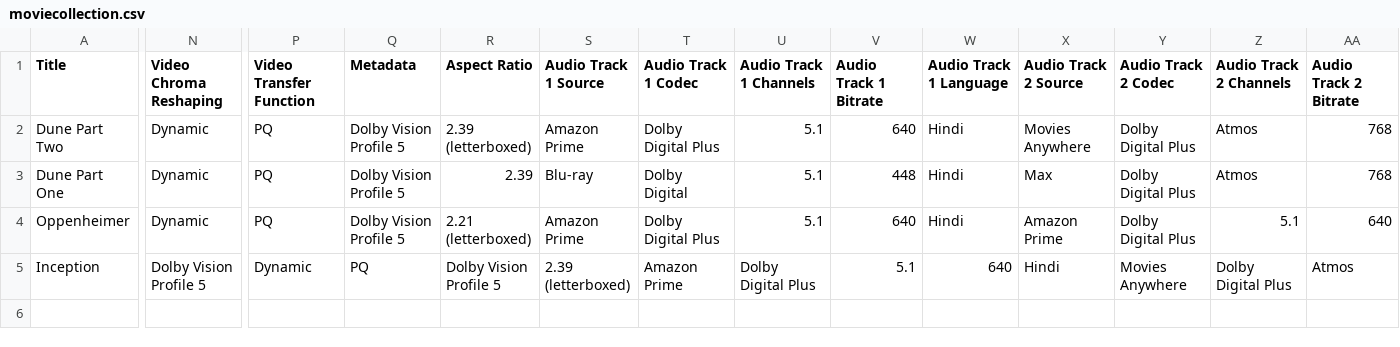
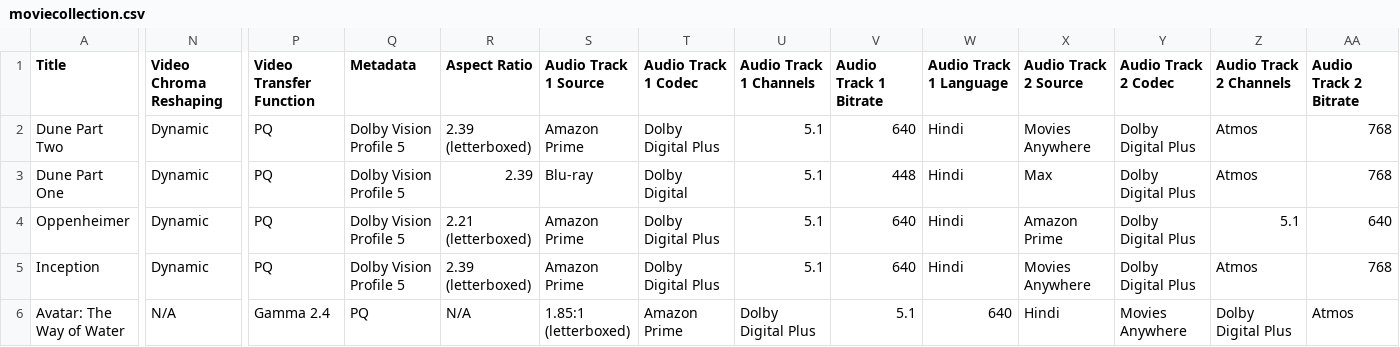
Before and after one commit to shreytyagi/shreytyagi, a CSV file: data/moviecollection.csv, drawn as a sheet; only a part is shown, gaps mark what is left out; rows hold the shown columns only; the diff covers the shown part only; the diff names each change by its address in the sheet, - before the commit and + after, or states it on an @@ line.

Commit message:
ty

```diff
--- a/data/moviecollection.csv
+++ b/data/moviecollection.csv
-N5 (Video Chroma Reshaping): Dolby Vision Profile 5
+N5 (Video Chroma Reshaping): Dynamic
-P5 (Video Transfer Function): Dynamic
+P5 (Video Transfer Function): PQ
-Q5 (Metadata): PQ
+Q5 (Metadata): Dolby Vision Profile 5
-R5 (Aspect Ratio): Dolby Vision Profile 5
+R5 (Aspect Ratio): 2.39 (letterboxed)
-S5 (Audio Track 1 Source): 2.39 (letterboxed)
+S5 (Audio Track 1 Source): Amazon Prime
-T5 (Audio Track 1 Codec): Amazon Prime
+T5 (Audio Track 1 Codec): Dolby Digital Plus
-U5 (Audio Track 1 Channels): Dolby Digital Plus
+U5 (Audio Track 1 Channels): 5.1
-V5 (Audio Track 1 Bitrate): 5.1
+V5 (Audio Track 1 Bitrate): 640
-W5 (Audio Track 1 Language): 640
+W5 (Audio Track 1 Language): Hindi
-X5 (Audio Track 2 Source): Hindi
+X5 (Audio Track 2 Source): Movies Anywhere
-Y5 (Audio Track 2 Codec): Movies Anywhere
+Y5 (Audio Track 2 Codec): Dolby Digital Plus
-Z5 (Audio Track 2 Channels): Dolby Digital Plus
+Z5 (Audio Track 2 Channels): Atmos
-AA5 (Audio Track 2 Bitrate): Atmos
+AA5 (Audio Track 2 Bitrate): 768
+row 6: Avatar: The Way of Water | N/A | Gamma 2.4 | PQ | N/A | 1.85:1 (letterboxed) | Amazon Prime | Dolby Digital Plus | 5.1 | 640 | Hindi | Movies Anywhere | Dolby Digital Plus | Atmos
```
Also changed, not shown: 3 edited cells elsewhere in this file.
